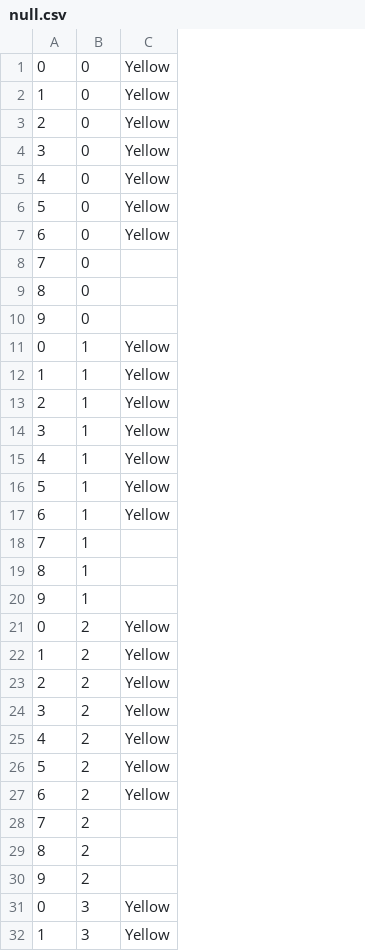
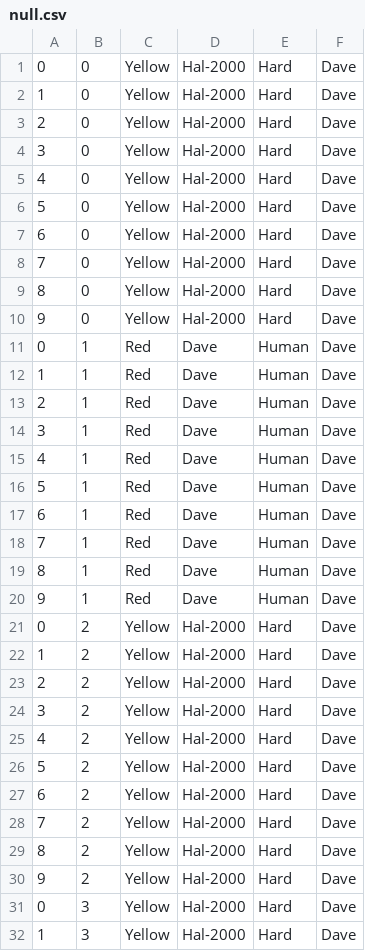
Before and after one commit to CDSteer/cs235group3a5, a CSV file: SAVEDATA/null.csv, drawn as a sheet; only a part is shown; the diff covers the shown part only; the diff names each change by its address in the sheet, - before the commit and + after, or states it on an @@ line.

```diff
--- a/SAVEDATA/null.csv
+++ b/SAVEDATA/null.csv
+column D, rows 1-32: Hal-2000 | Hal-2000 | Hal-2000 | Hal-2000 | Hal-2000 | Hal-2000 | Hal-2000 | Hal-2000 | Hal-2000 | Hal-2000 | Dave | Dave | Dave | Dave | Dave | Dave | Dave | Dave | Dave | Dave | Hal-2000 | Hal-2000 | Hal-2000 | Hal-2000 | Hal-2000 | Hal-2000 | Hal-2000 | Hal-2000 | Hal-2000 | Hal-2000 | Hal-2000 | Hal-2000
+column E, rows 1-32: Hard | Hard | Hard | Hard | Hard | Hard | Hard | Hard | Hard | Hard | Human | Human | Human | Human | Human | Human | Human | Human | Human | Human | Hard | Hard | Hard | Hard | Hard | Hard | Hard | Hard | Hard | Hard | Hard | Hard
+column F, rows 1-32: all Dave
-C8:C10: (empty)
+C8:C10: Yellow
-C11:C17: Yellow
+C11:C17: Red
-C18:C20: (empty)
+C18:C20: Red
-C28:C30: (empty)
+C28:C30: Yellow
```
Also changed, not shown: 12 edited cells elsewhere in this file, 4 other files.
